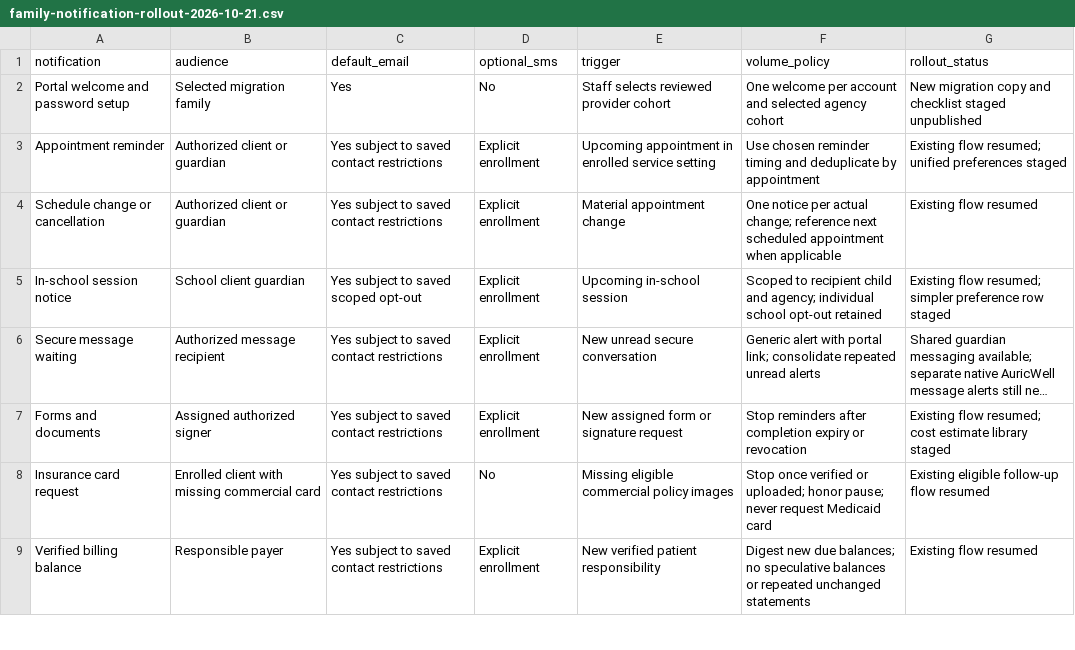
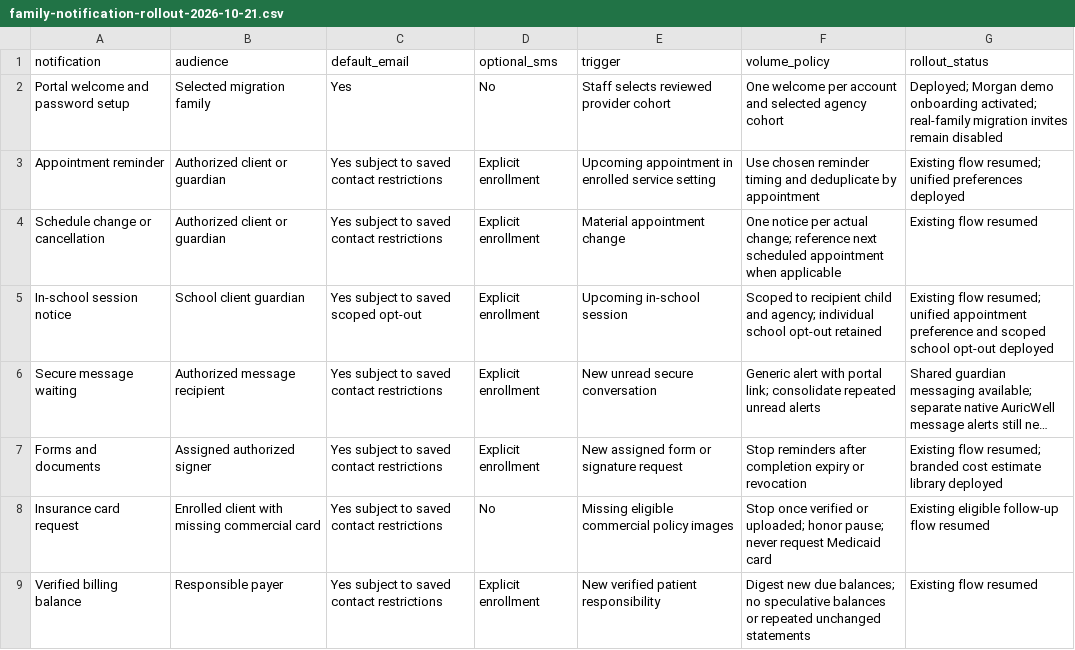
Before and after one commit to imjustarunner/pt-onboarding-platform, a CSV file: docs/notifications/family-notification-rollout-2026-10-21.csv, drawn as a sheet; only a part is shown; long unchanged cells end in …; the diff covers the shown part only; the diff names each change by its address in the sheet, - before the commit and + after, or states it on an @@ line.

Commit message:
Record deployed guardian onboarding and notification rollout status

```diff
--- a/docs/notifications/family-notification-rollout-2026-10-21.csv
+++ b/docs/notifications/family-notification-rollout-2026-10-21.csv
-G2 (rollout_status): New migration copy and checklist staged unpublished
+G2 (rollout_status): Deployed; Morgan demo onboarding activated; real-family migration invites remain disabled
-G3 (rollout_status): …unified preferences staged
+G3 (rollout_status): …unified preferences deployed
-G5 (rollout_status): …flow resumed; simpler preference row staged
+G5 (rollout_status): …flow resumed; unified appointment preference and scoped school opt-out deployed
-G7 (rollout_status): …flow resumed; cost estimate library staged
+G7 (rollout_status): …flow resumed; branded cost estimate library deployed
```
Also changed, not shown: 5 edited cells elsewhere in this file, 1 other file.
